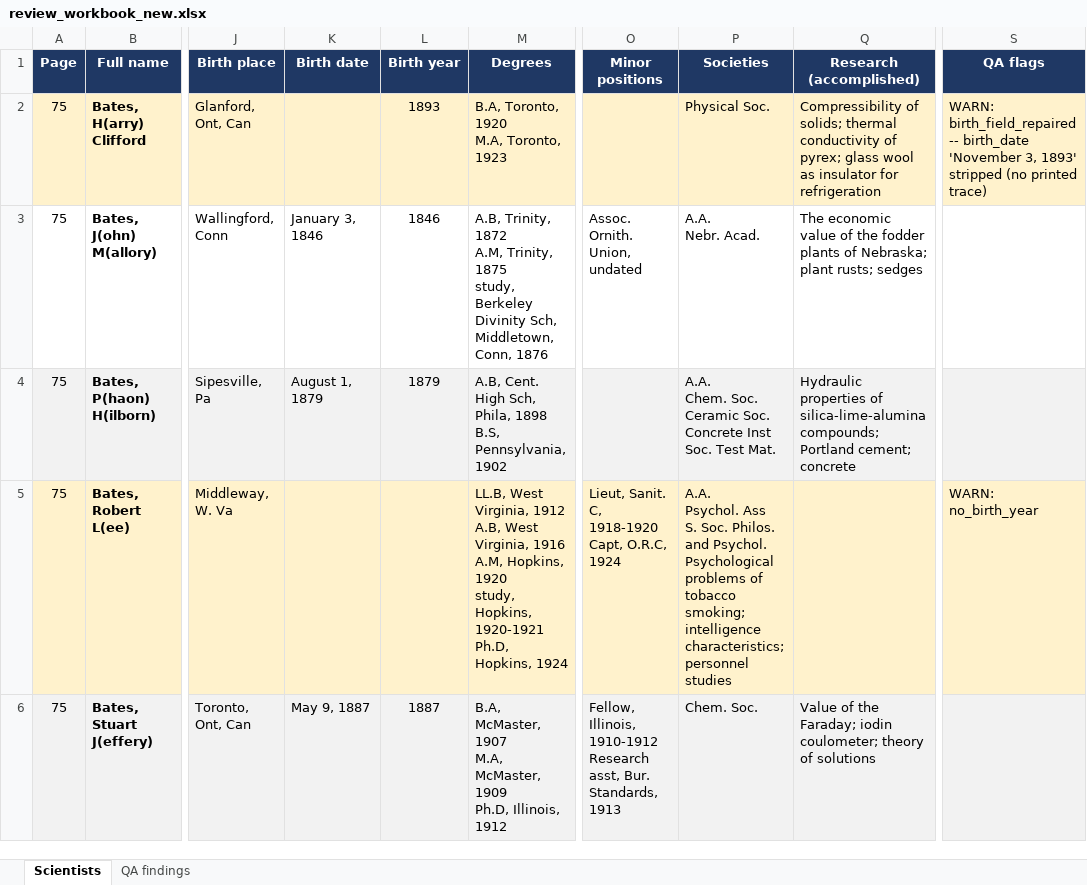
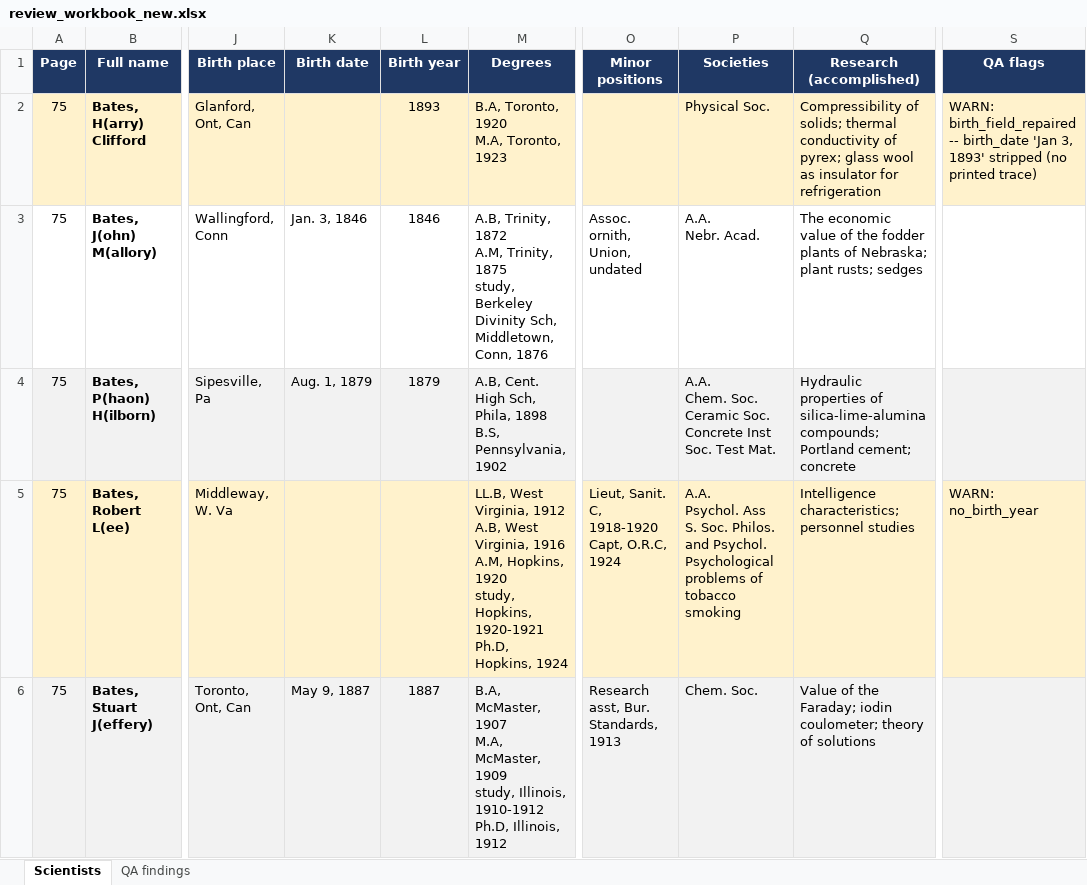
Before and after one commit to Nils346/american-men-of-science-1927, an Excel workbook: review_workbook_new.xlsx, sheet Scientists, drawn as a sheet; only a part is shown, gaps mark what is left out; values as stored, in another font and other column widths than the file's, no borders; ↵ is a line break in a cell; the diff covers the shown part only; the diff names each change by its address in the sheet, - before the commit and + after, or states it on an @@ line.

```diff
--- a/review_workbook_new.xlsx (sheet Scientists)
+++ b/review_workbook_new.xlsx (sheet Scientists)
-S2 (QA flags): …-- birth_date 'November 3, 1893'…
+S2 (QA flags): …-- birth_date 'Jan 3, 1893'…
-K3 (Birth date): January 3, 1846
+K3 (Birth date): Jan. 3, 1846
-O3 (Minor positions): Assoc. Ornith. Union, undated
+O3 (Minor positions): Assoc. ornith, Union, undated
-K4 (Birth date): August 1, 1879
+K4 (Birth date): Aug. 1, 1879
-P5 (Societies): …of tobacco smoking; intelligence characteristics; personnel studies
+P5 (Societies): …of tobacco smoking
-Q5 (Research (accomplished)): (empty)
+Q5 (Research (accomplished)): Intelligence characteristics; personnel studies
-M6 (Degrees): …McMaster, 1909 ↵ Ph.D, Illinois,…
+M6 (Degrees): …McMaster, 1909 ↵ study, Illinois, 1910-1912 ↵ Ph.D, Illinois,…
-O6 (Minor positions): Fellow, Illinois, 1910-1912 ↵ Research asst,…
+O6 (Minor positions): Research asst,…
```
Also changed, not shown: 205 edited cells and cell formats elsewhere in this sheet, sheet QA findings, 3 other files.
